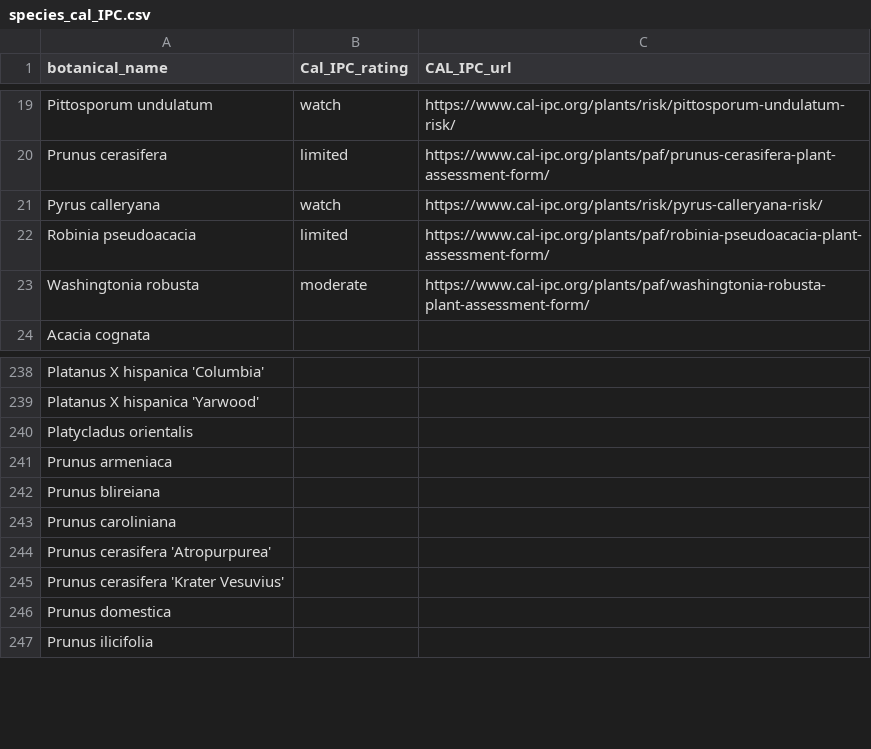
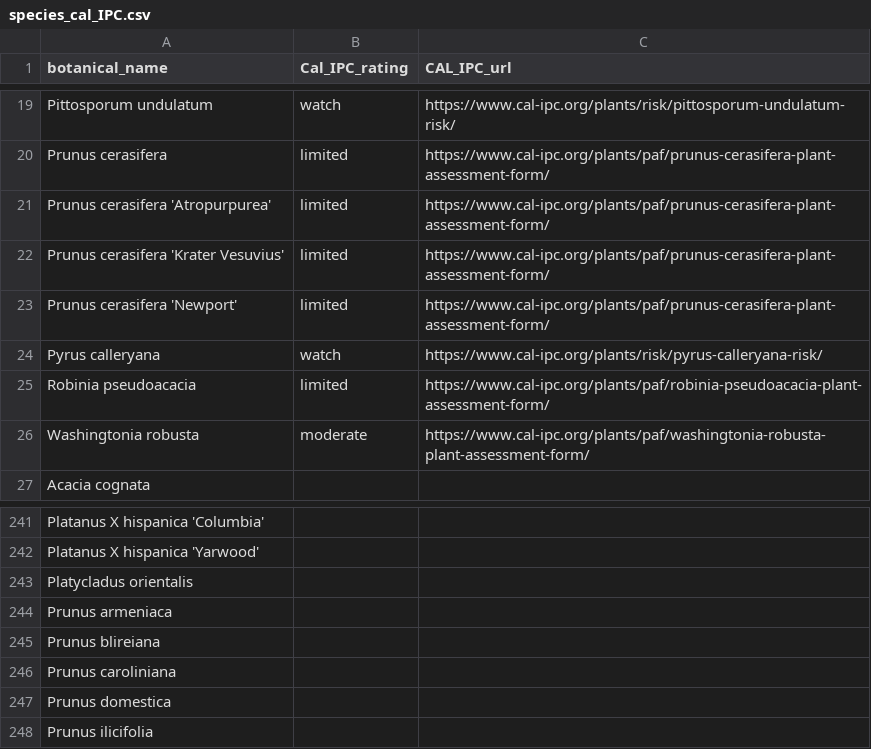
Before and after one commit to Public-Tree-Map/public-tree-map-data-pipeline, a CSV file: data/species_cal_IPC.csv, drawn as a sheet; only a part is shown, gaps mark what is left out; removed rows and columns are numbered as before the commit, all else as after; the diff names each change by its address in the sheet, - before the commit and + after, or states it on an @@ line.

Commit message:
add Prunus cerasifera 'Newport'

```diff
--- a/data/species_cal_IPC.csv
+++ b/data/species_cal_IPC.csv
+row 21: Prunus cerasifera 'Atropurpurea' | limited | https://www.cal-ipc.org/plants/paf/prunus-cerasifera-plant-assessment-form/
+row 22: Prunus cerasifera 'Krater Vesuvius' | limited | https://www.cal-ipc.org/plants/paf/prunus-cerasifera-plant-assessment-form/
+row 23: Prunus cerasifera 'Newport' | limited | https://www.cal-ipc.org/plants/paf/prunus-cerasifera-plant-assessment-form/
-row 244: Prunus cerasifera 'Atropurpurea'
-row 245: Prunus cerasifera 'Krater Vesuvius'
```
